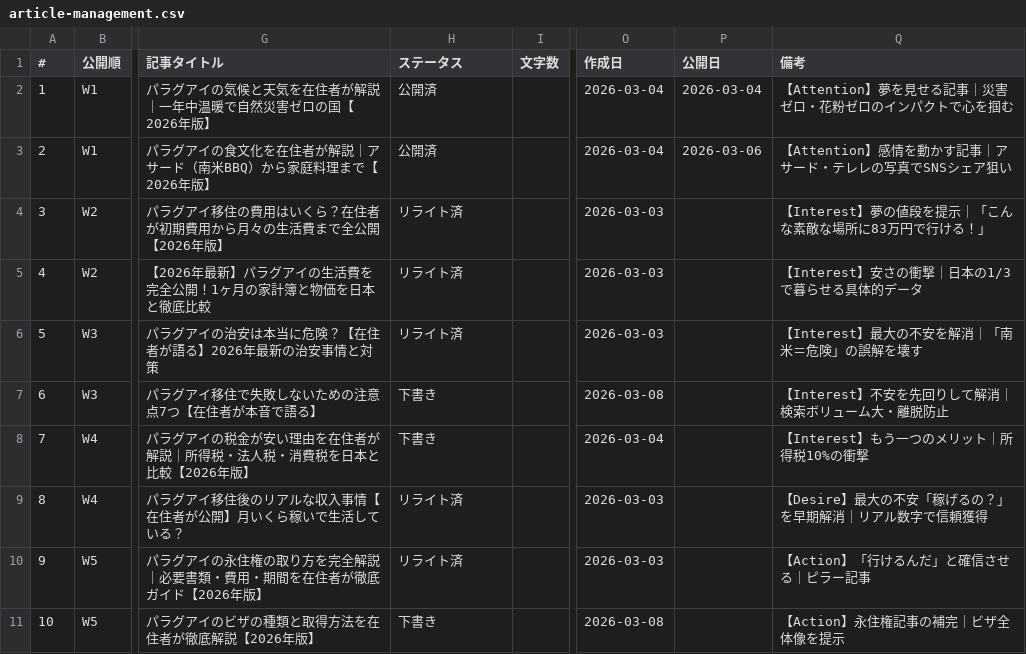
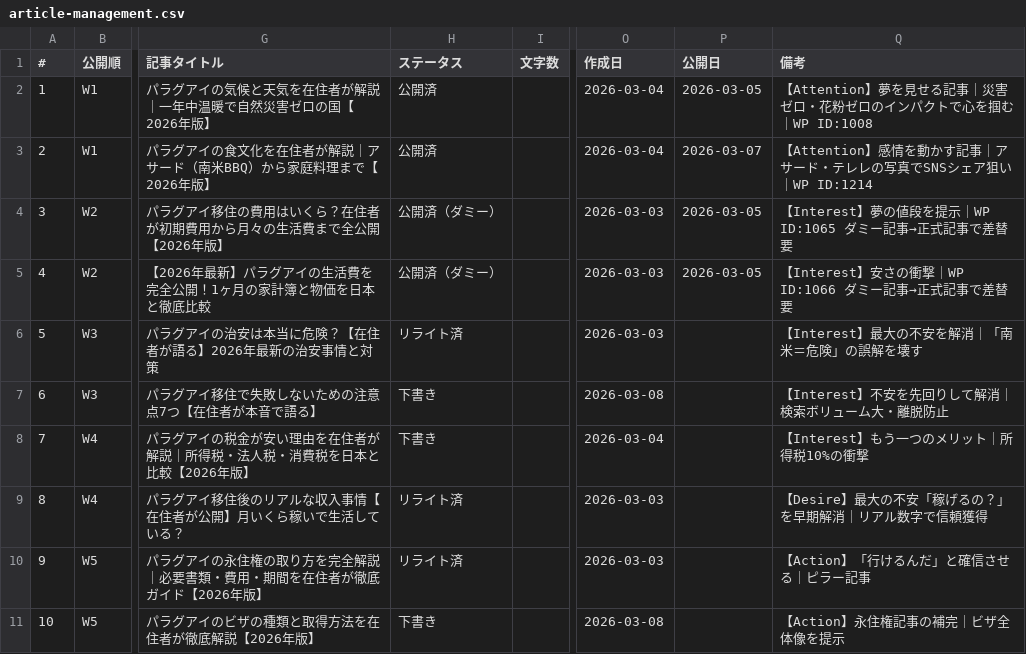
Before and after one commit to tmizuno27/claude-code, a CSV file: blog/outputs/article-management.csv, drawn as a sheet; only a part is shown, gaps mark what is left out; the diff names each change by its address in the sheet, - before the commit and + after, or states it on an @@ line.

```diff
--- a/blog/outputs/article-management.csv
+++ b/blog/outputs/article-management.csv
-P2 (公開日): 2026-03-04
+P2 (公開日): 2026-03-05
-Q2 (備考): 【Attention】夢を見せる記事｜災害ゼロ・花粉ゼロのインパクトで心を掴む
+Q2 (備考): 【Attention】夢を見せる記事｜災害ゼロ・花粉ゼロのインパクトで心を掴む｜WP ID:1008
-P3 (公開日): 2026-03-06
+P3 (公開日): 2026-03-07
-Q3 (備考): …ェア狙い
+Q3 (備考): …ェア狙い｜WP ID:1214
-H4:H5 (ステータス): リライト済
+H4:H5 (ステータス): 公開済（ダミー）
-P4:P5 (公開日): (empty)
+P4:P5 (公開日): 2026-03-05
-Q4 (備考): 【Interest】夢の値段を提示｜「こんな素敵な場所に83万円で行ける！」
+Q4 (備考): 【Interest】夢の値段を提示｜WP ID:1065 ダミー記事→正式記事で差替要
-Q5 (備考): 【Interest】安さの衝撃｜日本の1/3で暮らせる具体的データ
+Q5 (備考): 【Interest】安さの衝撃｜WP ID:1066 ダミー記事→正式記事で差替要
```
Also changed, not shown: 1 other file.
